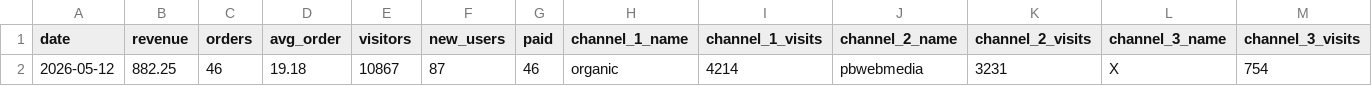
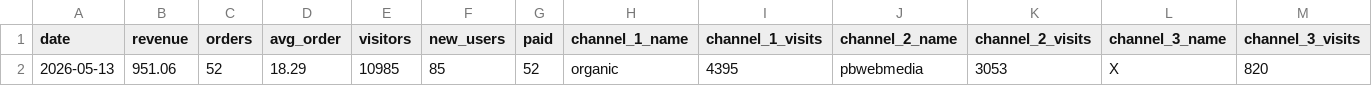
Before and after one commit to vitobbbot/gdr-dashboard, a CSV file: data/2026-05-13_kpi.csv (was data/2026-05-12_kpi.csv), drawn as a sheet; only a part is shown; removed rows and columns are numbered as before the commit, all else as after; rows hold the shown columns only; the diff names each change by its address in the sheet, - before the commit and + after, or states it on an @@ line.

Commit message:
data: update KPI 2026-05-13

```diff
--- a/data/2026-05-12_kpi.csv
+++ b/data/2026-05-13_kpi.csv
-row 2: 2026-05-12 | 882.25 | 46 | 19.18 | 10867 | 87 | 46 | organic | 4214 | pbwebmedia | 3231 | X | 754
+row 2: 2026-05-13 | 951.06 | 52 | 18.29 | 10985 | 85 | 52 | organic | 4395 | pbwebmedia | 3053 | X | 820
```
Also changed, not shown: 1 other file.
